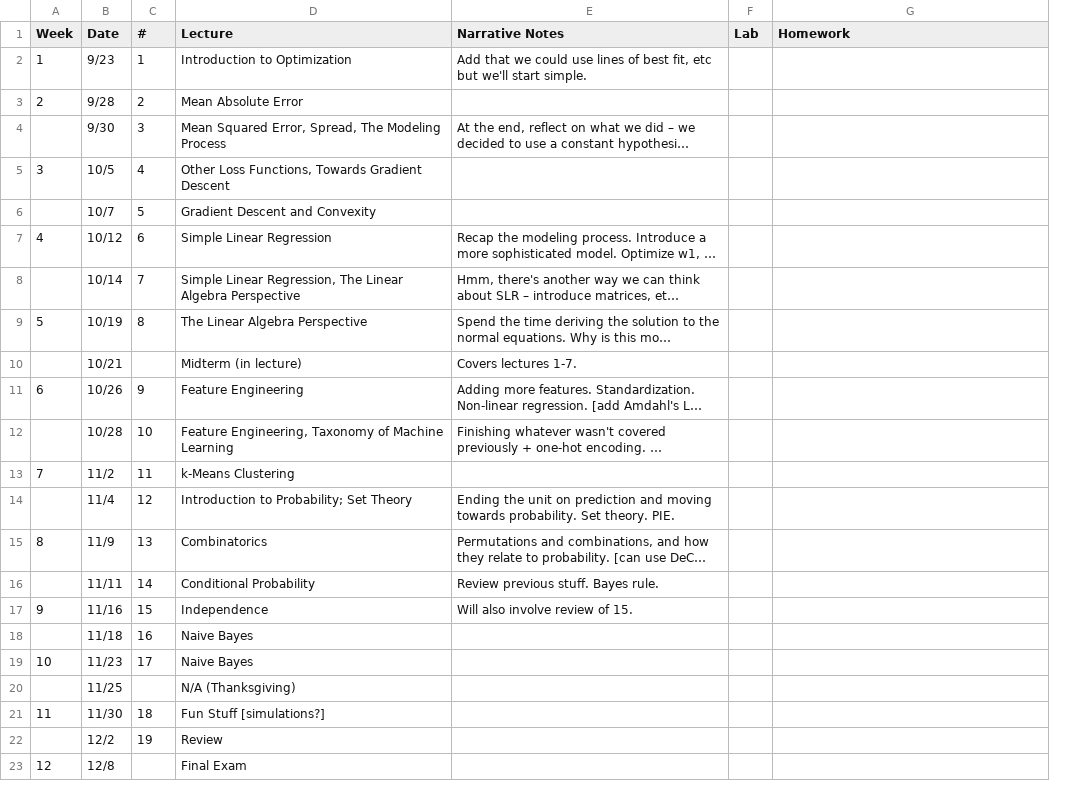
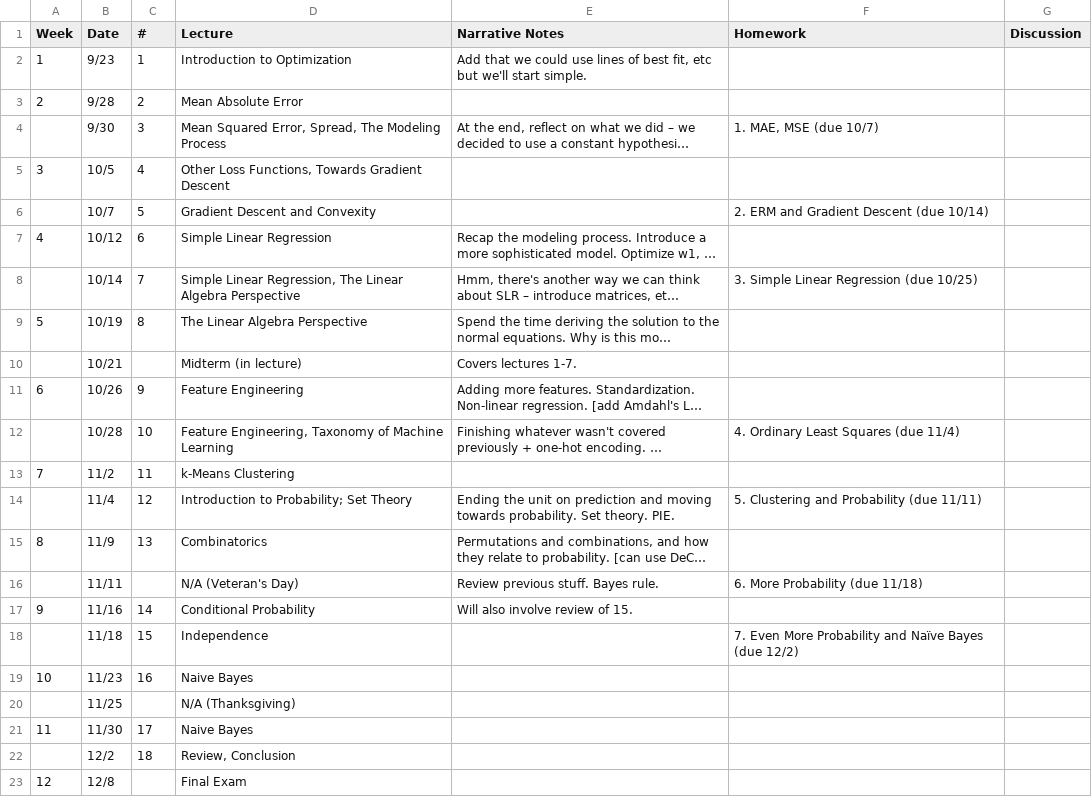
Before and after one commit to dsc-courses/dsc40a-2021-fa, a CSV file: scripts/Lecture Schedule – DSC 40A, Fall 2021 - Sheet1.csv, drawn as a sheet; long unchanged cells end in …; removed rows and columns are numbered as before the commit, all else as after; the diff names each change by its address in the sheet, - before the commit and + after, or states it on an @@ line.

Commit message:
OSD link, updated schedule

```diff
--- a/scripts/Lecture Schedule – DSC 40A, Fall 2021 - Sheet1.csv
+++ b/scripts/Lecture Schedule – DSC 40A, Fall 2021 - Sheet1.csv
-column F (Lab), empty
+column G (Discussion), empty
-F4 (Homework): (empty)
+F4 (Homework): 1. MAE, MSE (due 10/7)
-F6 (Homework): (empty)
+F6 (Homework): 2. ERM and Gradient Descent (due 10/14)
-F8 (Homework): (empty)
+F8 (Homework): 3. Simple Linear Regression (due 10/25)
-F12 (Homework): (empty)
+F12 (Homework): 4. Ordinary Least Squares (due 11/4)
-F14 (Homework): (empty)
+F14 (Homework): 5. Clustering and Probability (due 11/11)
-C16 (#): 14
+C16 (#): (empty)
-D16 (Lecture): Conditional Probability
+D16 (Lecture): N/A (Veteran's Day)
-F16 (Homework): (empty)
+F16 (Homework): 6. More Probability (due 11/18)
-C17 (#): 15
+C17 (#): 14
-D17 (Lecture): Independence
+D17 (Lecture): Conditional Probability
-C18 (#): 16
+C18 (#): 15
-D18 (Lecture): Naive Bayes
+D18 (Lecture): Independence
-F18 (Homework): (empty)
+F18 (Homework): 7. Even More Probability and Naïve Bayes (due 12/2)
-C19 (#): 17
+C19 (#): 16
-C21 (#): 18
+C21 (#): 17
-D21 (Lecture): Fun Stuff [simulations?]
+D21 (Lecture): Naive Bayes
-C22 (#): 19
+C22 (#): 18
-D22 (Lecture): Review
+D22 (Lecture): Review, Conclusion
```
Also changed, not shown: 9 other files.
